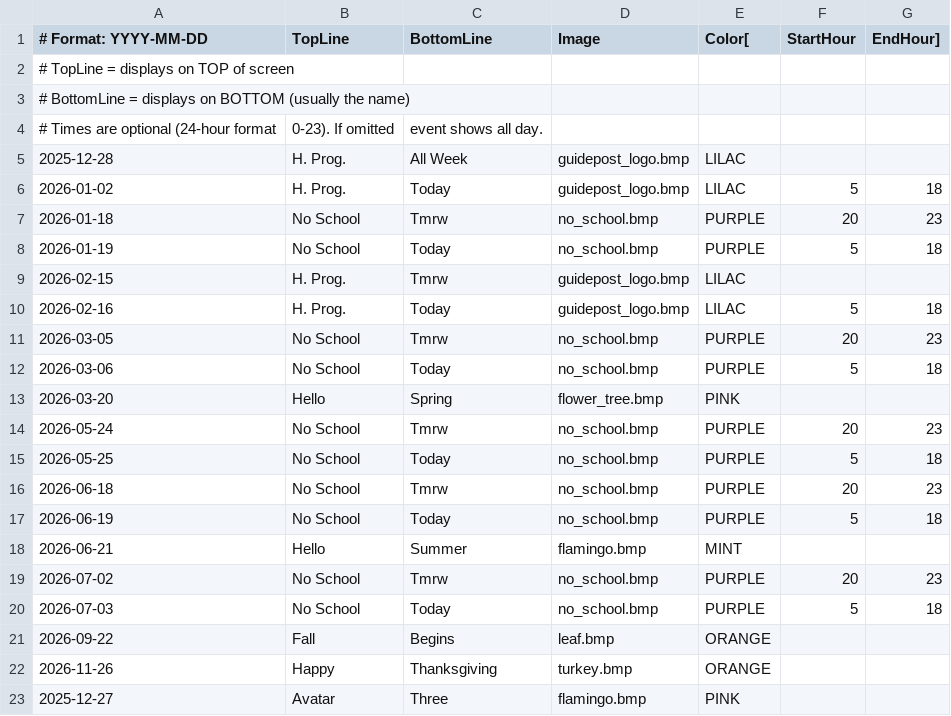
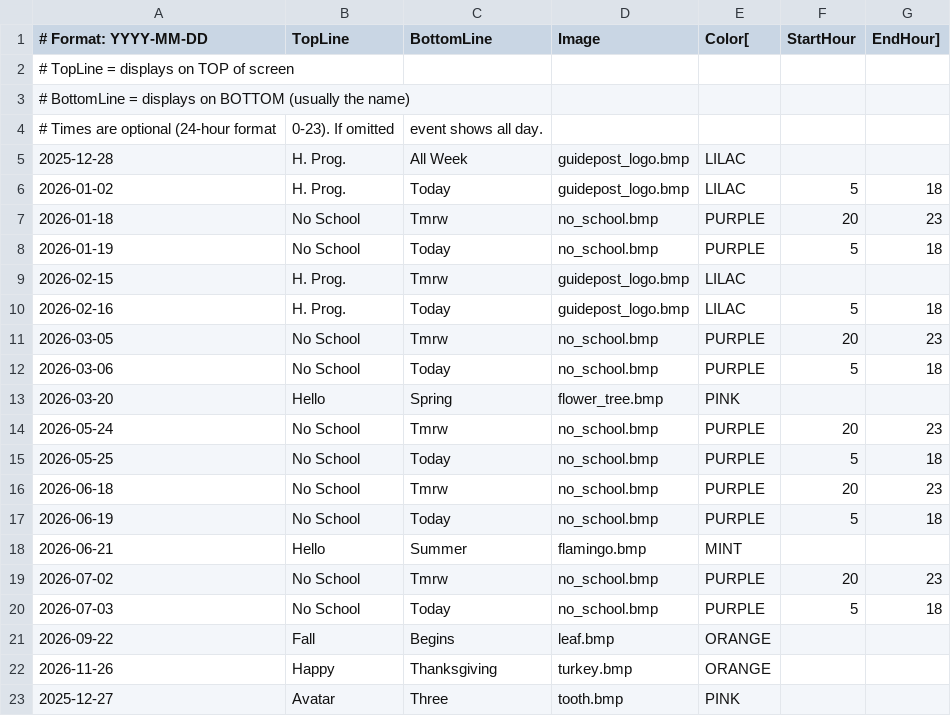
Before and after one commit to dcelayeta/pantallita-events, a CSV file: ephemeral_events.csv, drawn as a sheet.

Commit message:
Update ephemeral_events.csv

```diff
--- a/ephemeral_events.csv
+++ b/ephemeral_events.csv
@@ -22,2 +22,2 @@
 2026-11-26,Happy,Thanksgiving,turkey.bmp,ORANGE
-2025-12-27,Avatar,Three,flamingo.bmp,PINK
+2025-12-27,Avatar,Three,tooth.bmp,PINK
```
